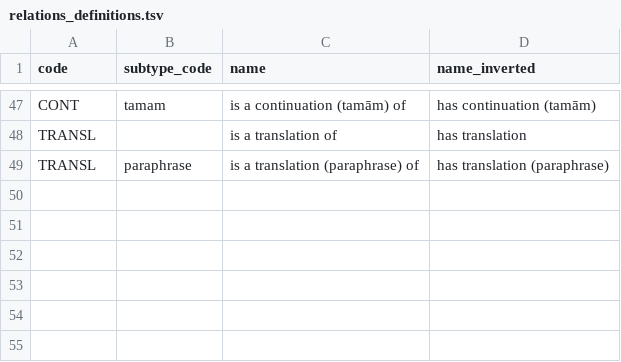
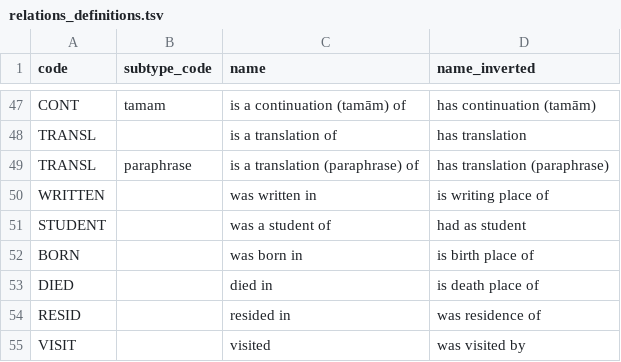
Before and after one commit to sohailmerchant/kitab-metadata-api, a TSV file: relations_definitions.tsv, drawn as a sheet; only a part is shown, gaps mark what is left out.

Commit message:
Upload current GitHub data + clean up

```diff
--- a/relations_definitions.tsv
+++ b/relations_definitions.tsv
@@ -49 +49,7 @@ TRANSL		is a translation of	has translation
 TRANSL	paraphrase	is a translation (paraphrase) of	has translation (paraphrase)
+WRITTEN		was written in 	is writing place of
+STUDENT		was a student of 	had as student
+BORN		was born in 	is birth place of
+DIED		died in 	is death place of
+RESID		resided in 	was residence of
+VISIT		visited	was visited by
```
Also changed, not shown: 32 other files.
